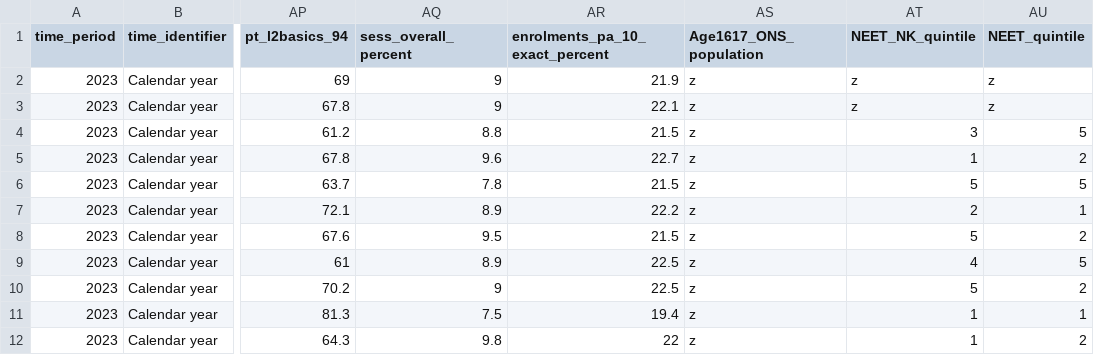
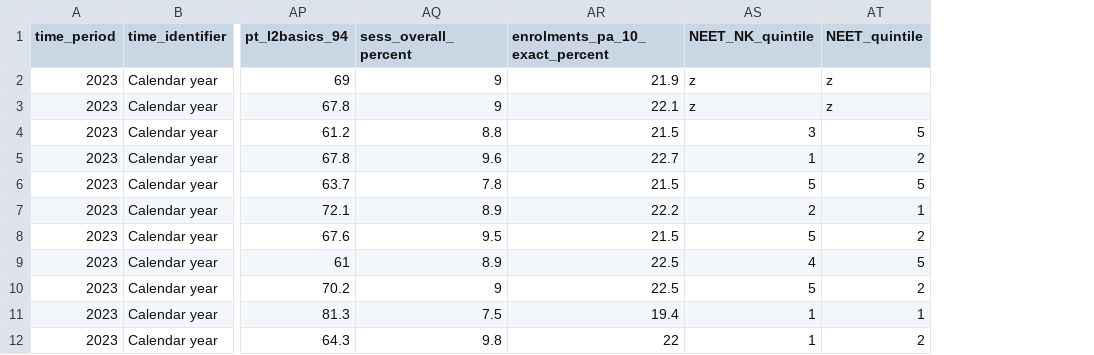
Before and after one commit to dfe-analytical-services/nccis_localauthority_dashboard, a CSV file: data/UD_NEETNK_LA_dashboard_final.csv, drawn as a sheet; only a part is shown, gaps mark what is left out; the diff names each change by its address in the sheet, - before the commit and + after, or states it on an @@ line.

Commit message:
LB_removed_ONS_pop_variable

```diff
--- a/data/UD_NEETNK_LA_dashboard_final.csv
+++ b/data/UD_NEETNK_LA_dashboard_final.csv
-column AS (Age1617_ONS_population), rows 2-12: all z
```
